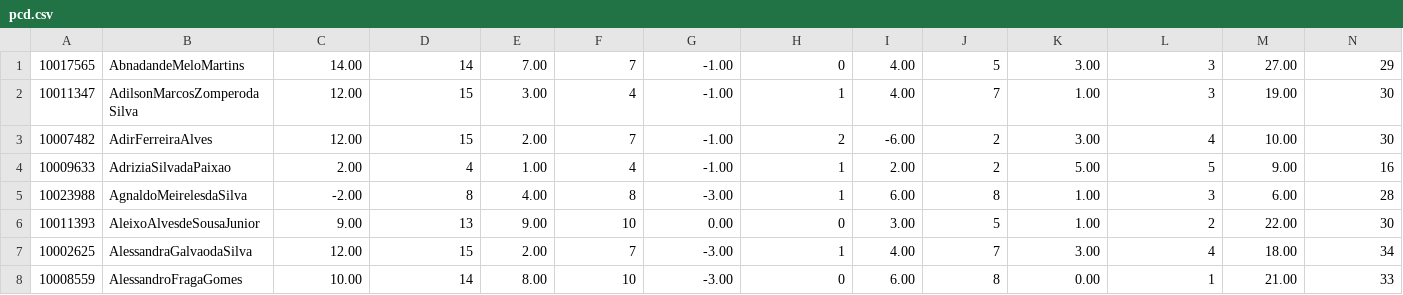
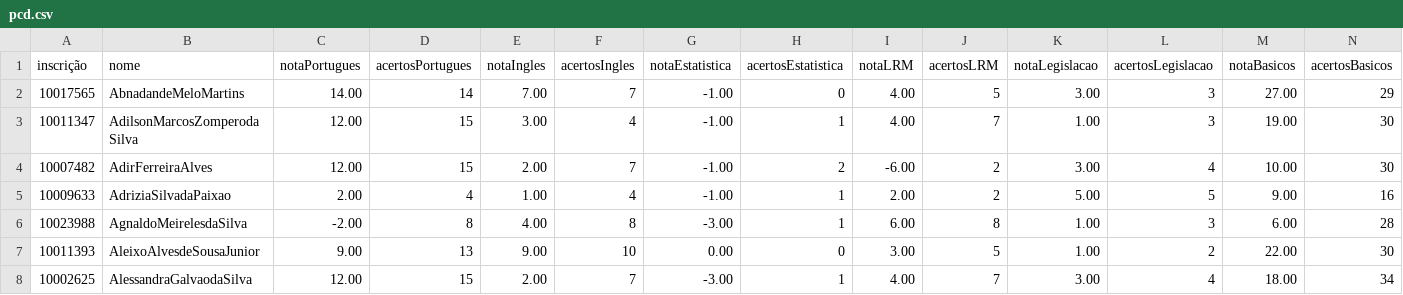
Before and after one commit to tomherc94/classificacao_serpro, a CSV file: pessoas_deficiencia/pcd.csv, drawn as a sheet; only a part is shown; the shorter side is filled out with more unchanged rows; rows hold the shown columns only; the diff names each change by its address in the sheet, - before the commit and + after, or states it on an @@ line.

```diff
--- a/pessoas_deficiencia/pcd.csv
+++ b/pessoas_deficiencia/pcd.csv
+row 1: inscrição | nome | notaPortugues | acertosPortugues | notaIngles | acertosIngles | notaEstatistica | acertosEstatistica | notaLRM | acertosLRM | notaLegislacao | acertosLegislacao | notaBasicos | acertosBasicos
```
Also changed, not shown: pessoas_negras/ppi.csv.
